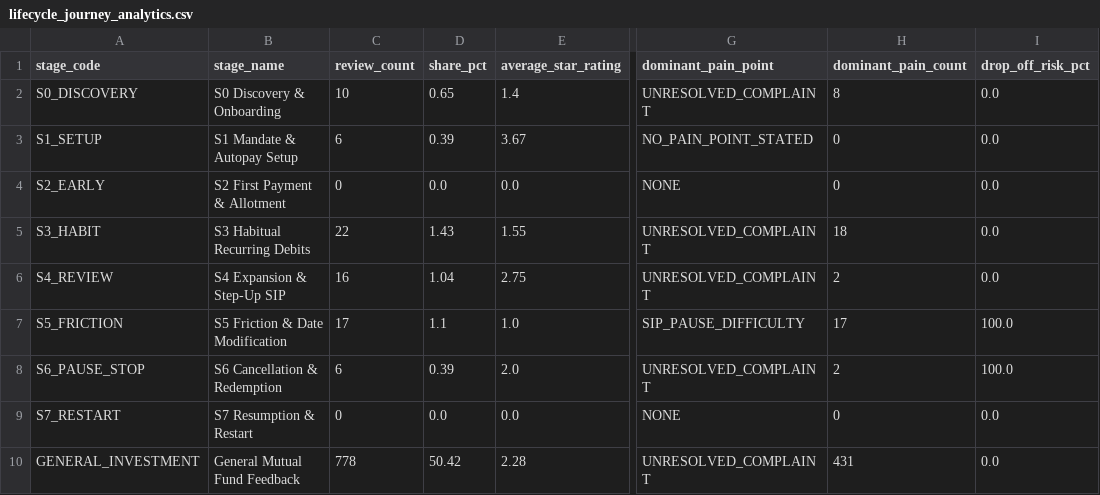
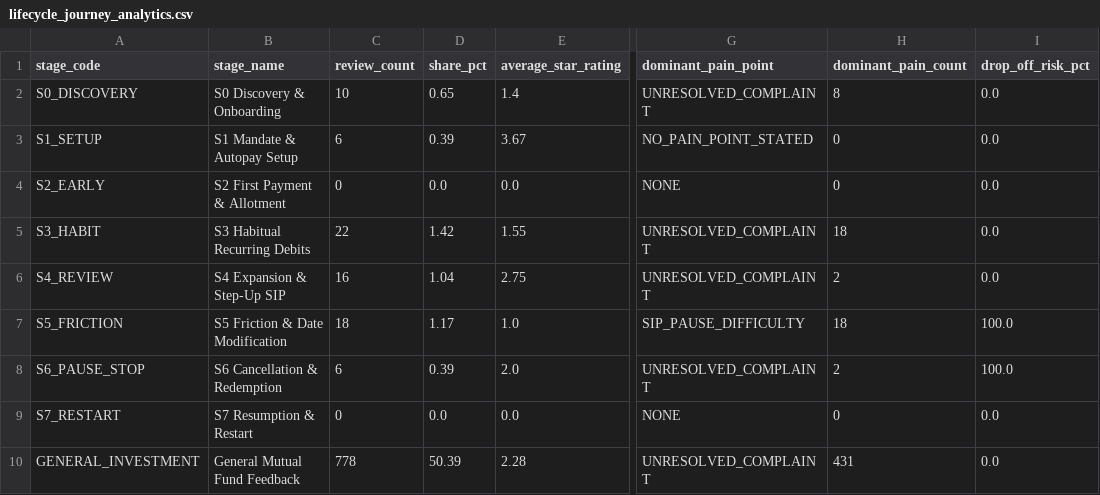
Before and after one commit to Arayie/GradProd, a CSV file: outputs/lifecycle_journey_analytics.csv, drawn as a sheet; only a part is shown, gaps mark what is left out; the diff names each change by its address in the sheet, - before the commit and + after, or states it on an @@ line.

```diff
--- a/outputs/lifecycle_journey_analytics.csv
+++ b/outputs/lifecycle_journey_analytics.csv
-D5 (share_pct): 1.43
+D5 (share_pct): 1.42
-C7 (review_count): 17
+C7 (review_count): 18
-D7 (share_pct): 1.1
+D7 (share_pct): 1.17
-H7 (dominant_pain_count): 17
+H7 (dominant_pain_count): 18
-D10 (share_pct): 50.42
+D10 (share_pct): 50.39
```
Also changed, not shown: outputs/collection_errors.csv, outputs/cross_app_benchmarks.csv, 4 other files.
